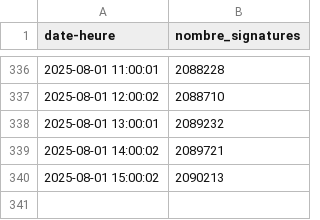
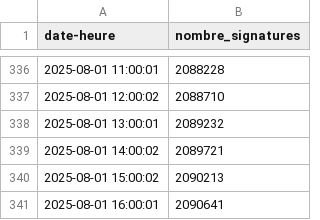
Before and after one commit to briceleborgne/data, a CSV file: data_petition.csv, drawn as a sheet; only a part is shown, gaps mark what is left out; the diff names each change by its address in the sheet, - before the commit and + after, or states it on an @@ line.

Commit message:
committing files

```diff
--- a/data_petition.csv
+++ b/data_petition.csv
+row 341: 2025-08-01 16:00:01 | 2090641
```
